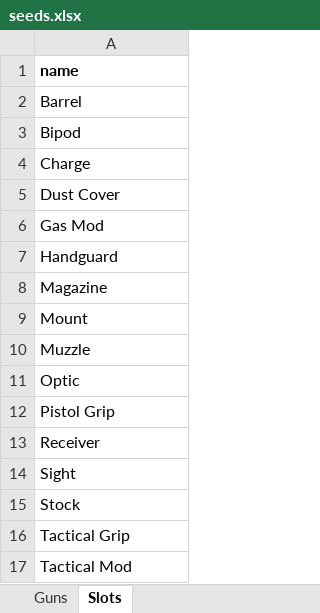
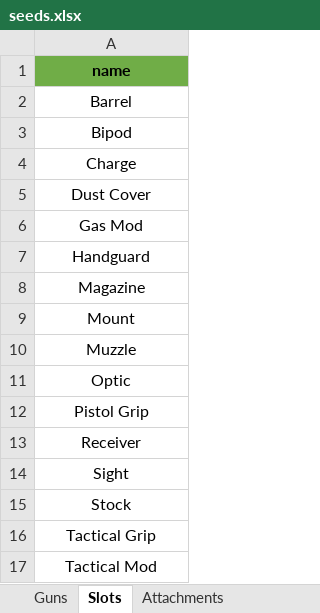
Before and after one commit to ChristopherLlewellyn/tarkov-gunsmith, an Excel workbook: server/database/seeds/seeds.xlsx, sheet Slots, drawn as a sheet; values as stored, in another font and other column widths than the file's, no borders; the diff names each change by its address in the sheet, - before the commit and + after, or states it on an @@ line.

Commit message:
Completed seed data for guns and attachments

```diff
--- a/server/database/seeds/seeds.xlsx (sheet Slots)
+++ b/server/database/seeds/seeds.xlsx (sheet Slots)
+sheet tab: Attachments
-A1:A17 alignment: left
+A1:A17 alignment: center
-A1 fill: none
+A1 fill: #70AD47
```
Also changed, not shown: sheet Guns.
